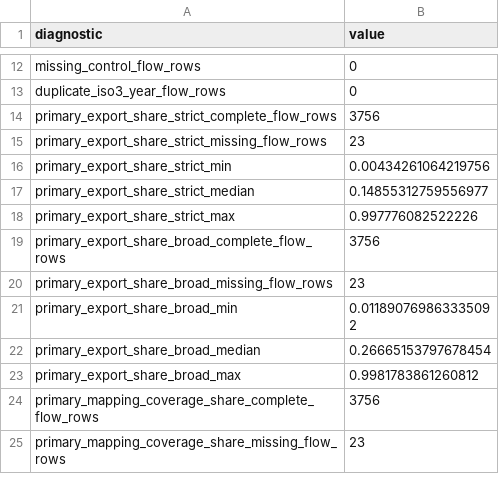
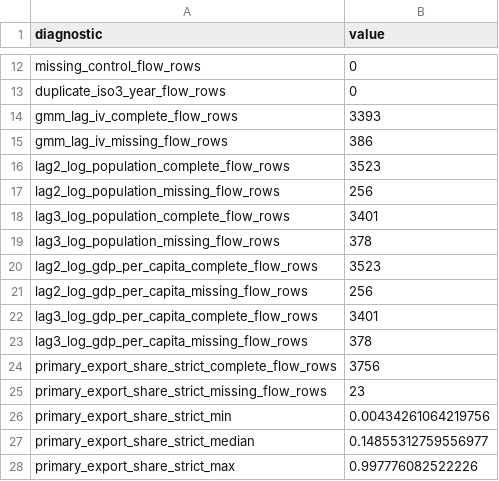
Before and after one commit to tsawhneybuilds/trade-gini-map, a CSV file: assets/downloads/country_size_effect_sample_diagnostics.csv, drawn as a sheet; only a part is shown, gaps mark what is left out; the shorter side is filled out with more unchanged rows; the diff names each change by its address in the sheet, - before the commit and + after, or states it on an @@ line.

```diff
--- a/assets/downloads/country_size_effect_sample_diagnostics.csv
+++ b/assets/downloads/country_size_effect_sample_diagnostics.csv
+row 14: gmm_lag_iv_complete_flow_rows | 3393
+row 15: gmm_lag_iv_missing_flow_rows | 386
+row 16: lag2_log_population_complete_flow_rows | 3523
+row 17: lag2_log_population_missing_flow_rows | 256
+row 18: lag3_log_population_complete_flow_rows | 3401
+row 19: lag3_log_population_missing_flow_rows | 378
+row 20: lag2_log_gdp_per_capita_complete_flow_rows | 3523
+row 21: lag2_log_gdp_per_capita_missing_flow_rows | 256
+row 22: lag3_log_gdp_per_capita_complete_flow_rows | 3401
+row 23: lag3_log_gdp_per_capita_missing_flow_rows | 378
```
Also changed, not shown: 31 other files.
